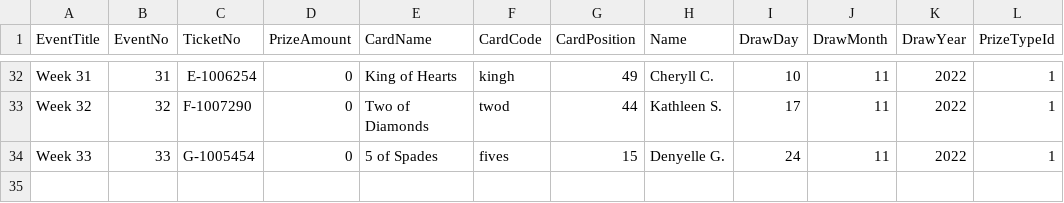
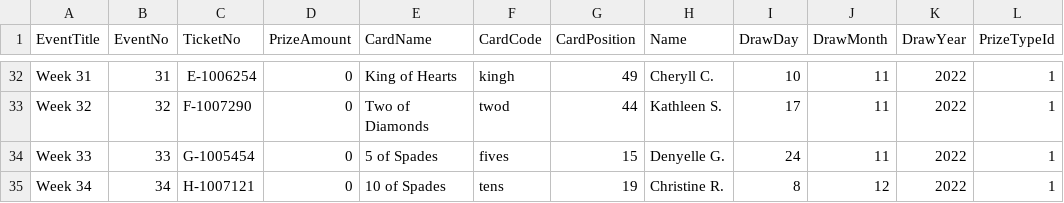
Before and after one commit to LuxYogasegaran/winners-list, a CSV file: redsoxcta.5050central.com$winners.csv, drawn as a sheet; only a part is shown, gaps mark what is left out; the diff names each change by its address in the sheet, - before the commit and + after, or states it on an @@ line.

Commit message:
Update redsoxcta.5050central.com$winners.csv

```diff
--- a/redsoxcta.5050central.com$winners.csv
+++ b/redsoxcta.5050central.com$winners.csv
+row 35: Week 34 | 34 | H-1007121 | 0 | 10 of Spades | tens | 19 | Christine R. | 8 | 12 | 2022 | 1
```
